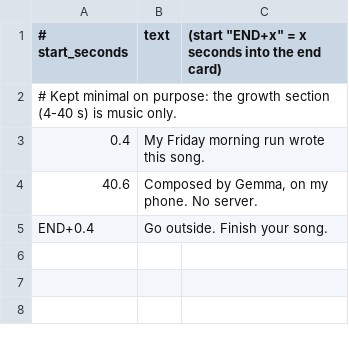
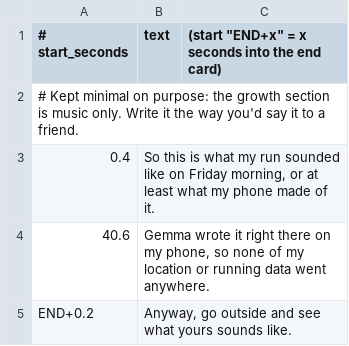
Before and after one commit to ansh-saini/grow-a-song, a TSV file: scripts/narration.tsv, drawn as a sheet.

```diff
--- a/scripts/narration.tsv
+++ b/scripts/narration.tsv
@@ -1,5 +1,5 @@
 # start_seconds	text	(start "END+x" = x seconds into the end card)
-# Kept minimal on purpose: the growth section (4-40 s) is music only.
-0.4	My Friday morning run wrote this song.
-40.6	Composed by Gemma, on my phone. No server.
-END+0.4	Go outside. Finish your song.
+# Kept minimal on purpose: the growth section is music only. Write it the way you'd say it to a friend.
+0.4	So this is what my run sounded like on Friday morning, or at least what my phone made of it.
+40.6	Gemma wrote it right there on my phone, so none of my location or running data went anywhere.
+END+0.2	Anyway, go outside and see what yours sounds like.
```
Also changed, not shown: 1 other file.
